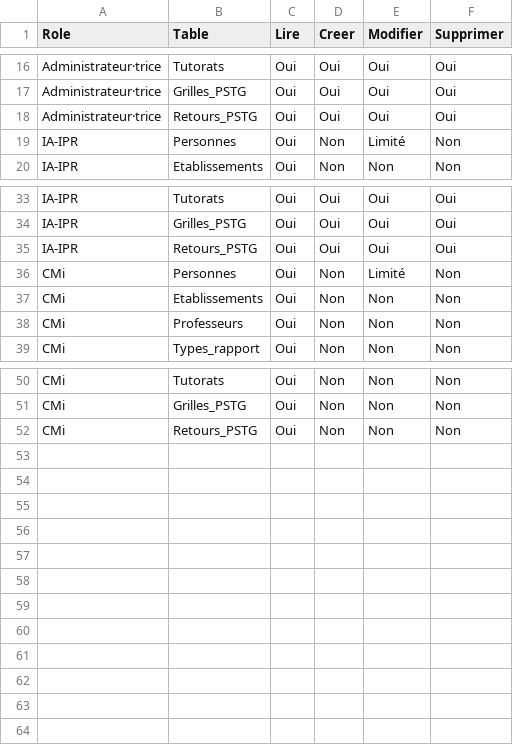
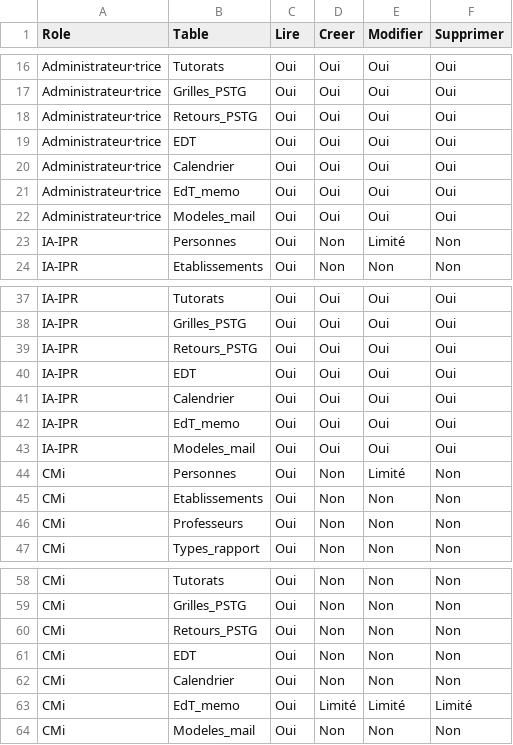
Before and after one commit to VPantaloni/grist-rapports-app, a CSV file: installation/donnees-exemple/Permissions.csv, drawn as a sheet; only a part is shown, gaps mark what is left out.

```diff
--- a/installation/donnees-exemple/Permissions.csv
+++ b/installation/donnees-exemple/Permissions.csv
@@ -18,2 +18,6 @@ Administrateur·trice,Grilles_PSTG,Oui,Oui,Oui,Oui
 Administrateur·trice,Retours_PSTG,Oui,Oui,Oui,Oui
+Administrateur·trice,EDT,Oui,Oui,Oui,Oui
+Administrateur·trice,Calendrier,Oui,Oui,Oui,Oui
+Administrateur·trice,EdT_memo,Oui,Oui,Oui,Oui
+Administrateur·trice,Modeles_mail,Oui,Oui,Oui,Oui
 IA-IPR,Personnes,Oui,Non,Limité,Non
@@ -35,2 +39,6 @@ IA-IPR,Grilles_PSTG,Oui,Oui,Oui,Oui
 IA-IPR,Retours_PSTG,Oui,Oui,Oui,Oui
+IA-IPR,EDT,Oui,Oui,Oui,Oui
+IA-IPR,Calendrier,Oui,Oui,Oui,Oui
+IA-IPR,EdT_memo,Oui,Oui,Oui,Oui
+IA-IPR,Modeles_mail,Oui,Oui,Oui,Oui
 CMi,Personnes,Oui,Non,Limité,Non
@@ -52 +60,5 @@ CMi,Grilles_PSTG,Oui,Non,Non,Non
 CMi,Retours_PSTG,Oui,Non,Non,Non
+CMi,EDT,Oui,Non,Non,Non
+CMi,Calendrier,Oui,Non,Non,Non
+CMi,EdT_memo,Oui,Limité,Limité,Limité
+CMi,Modeles_mail,Oui,Non,Non,Non
```
Also changed, not shown: installation/donnees-exemple/Navigation.csv, installation/donnees-exemple/Phrases.csv, 18 other files.
